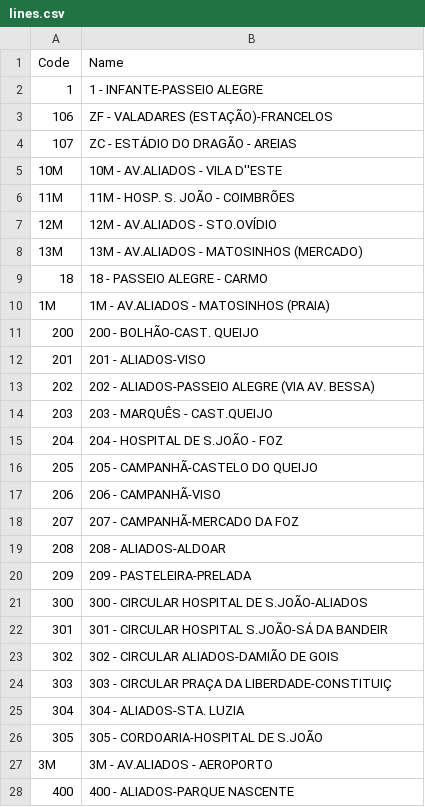
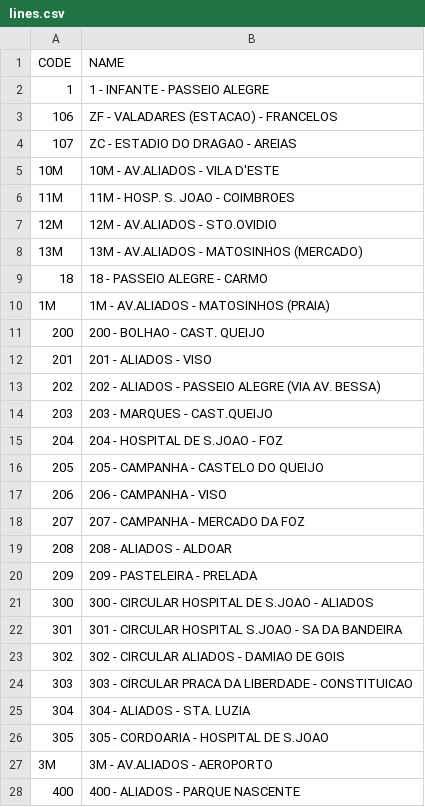
Before and after one commit to diogobabo/Projeto2_AED_g29, a CSV file: dataset/lines.csv, drawn as a sheet; only a part is shown; the diff covers the shown part only.

```diff
--- a/dataset/lines.csv
+++ b/dataset/lines.csv
@@ -1,8 +1,8 @@
-Code,Name
-1,1 - INFANTE-PASSEIO ALEGRE
-106,ZF - VALADARES (ESTAÇÃO)-FRANCELOS
-107,ZC - ESTÁDIO DO DRAGÃO - AREIAS
-10M,10M - AV.ALIADOS - VILA D''ESTE
-11M,11M - HOSP. S. JOÃO - COIMBRÕES
-12M,12M - AV.ALIADOS - STO.OVÍDIO
+CODE,NAME
+1,1 - INFANTE - PASSEIO ALEGRE
+106,ZF - VALADARES (ESTACAO) - FRANCELOS
+107,ZC - ESTADIO DO DRAGAO - AREIAS
+10M,10M - AV.ALIADOS - VILA D'ESTE
+11M,11M - HOSP. S. JOAO - COIMBROES
+12M,12M - AV.ALIADOS - STO.OVIDIO
 13M,13M - AV.ALIADOS - MATOSINHOS (MERCADO)
@@ -10,19 +10,19 @@ Code,Name
 1M,1M - AV.ALIADOS - MATOSINHOS (PRAIA)
-200,200 - BOLHÃO-CAST. QUEIJO
-201,201 - ALIADOS-VISO
-202,202 - ALIADOS-PASSEIO ALEGRE (VIA AV. BESSA)
-203,203 - MARQUÊS - CAST.QUEIJO
-204,204 - HOSPITAL DE S.JOÃO - FOZ
-205,205 - CAMPANHÃ-CASTELO DO QUEIJO
-206,206 - CAMPANHÃ-VISO
-207,207 - CAMPANHÃ-MERCADO DA FOZ
-208,208 - ALIADOS-ALDOAR
-209,209 - PASTELEIRA-PRELADA
-300,300 - CIRCULAR HOSPITAL DE S.JOÃO-ALIADOS
-301,301 - CIRCULAR HOSPITAL S.JOÃO-SÁ DA BANDEIR
-302,302 - CIRCULAR ALIADOS-DAMIÃO DE GOIS
-303,303 - CIRCULAR PRAÇA DA LIBERDADE-CONSTITUIÇ
-304,304 - ALIADOS-STA. LUZIA
-305,305 - CORDOARIA-HOSPITAL DE S.JOÃO
+200,200 - BOLHAO - CAST. QUEIJO
+201,201 - ALIADOS - VISO
+202,202 - ALIADOS - PASSEIO ALEGRE (VIA AV. BESSA)
+203,203 - MARQUES - CAST.QUEIJO
+204,204 - HOSPITAL DE S.JOAO - FOZ
+205,205 - CAMPANHA - CASTELO DO QUEIJO
+206,206 - CAMPANHA - VISO
+207,207 - CAMPANHA - MERCADO DA FOZ
+208,208 - ALIADOS - ALDOAR
+209,209 - PASTELEIRA - PRELADA
+300,300 - CIRCULAR HOSPITAL DE S.JOAO - ALIADOS
+301,301 - CIRCULAR HOSPITAL S.JOAO - SA DA BANDEIRA
+302,302 - CIRCULAR ALIADOS - DAMIAO DE GOIS
+303,303 - CIRCULAR PRACA DA LIBERDADE - CONSTITUICAO
+304,304 - ALIADOS - STA. LUZIA
+305,305 - CORDOARIA - HOSPITAL DE S.JOAO
 3M,3M - AV.ALIADOS - AEROPORTO
-400,400 - ALIADOS-PARQUE NASCENTE
+400,400 - ALIADOS - PARQUE NASCENTE
```
Also changed, not shown: 39 edited cells elsewhere in this file, dataset/stops.csv.
